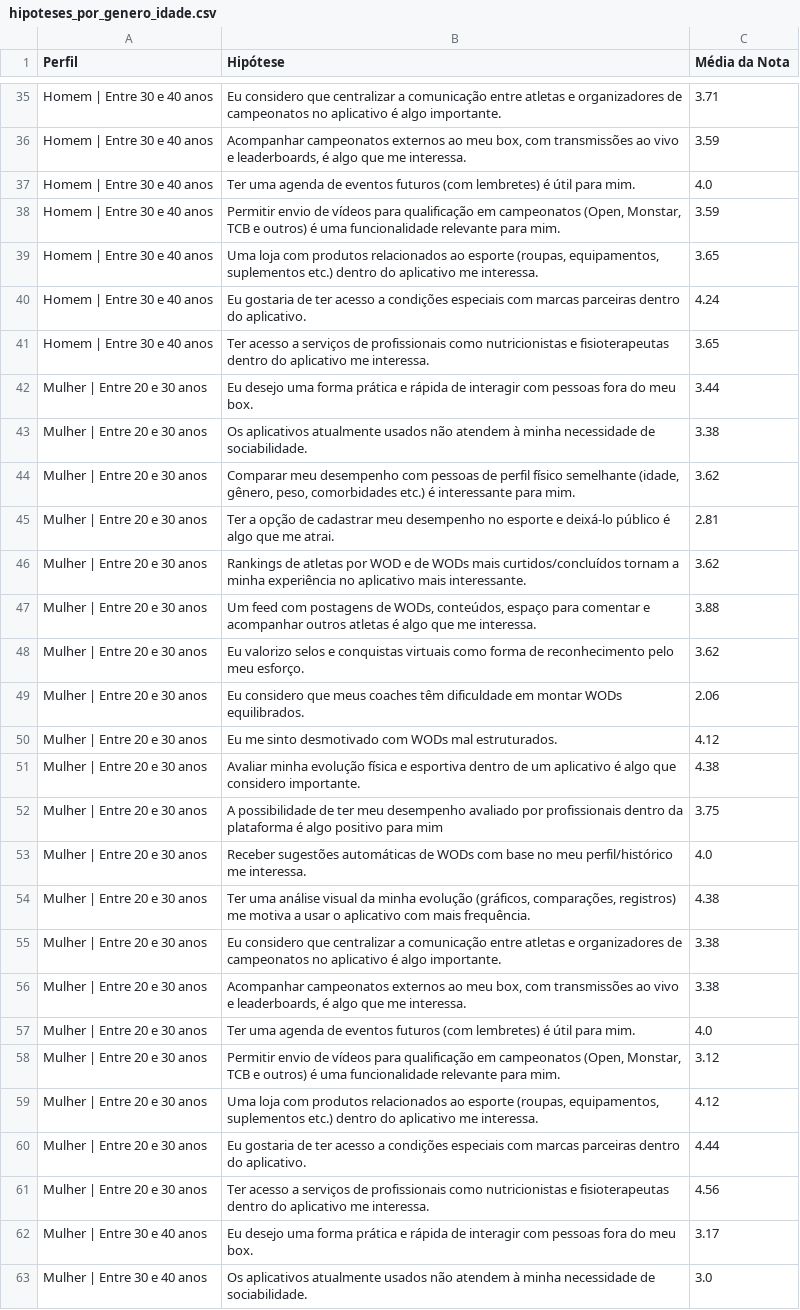
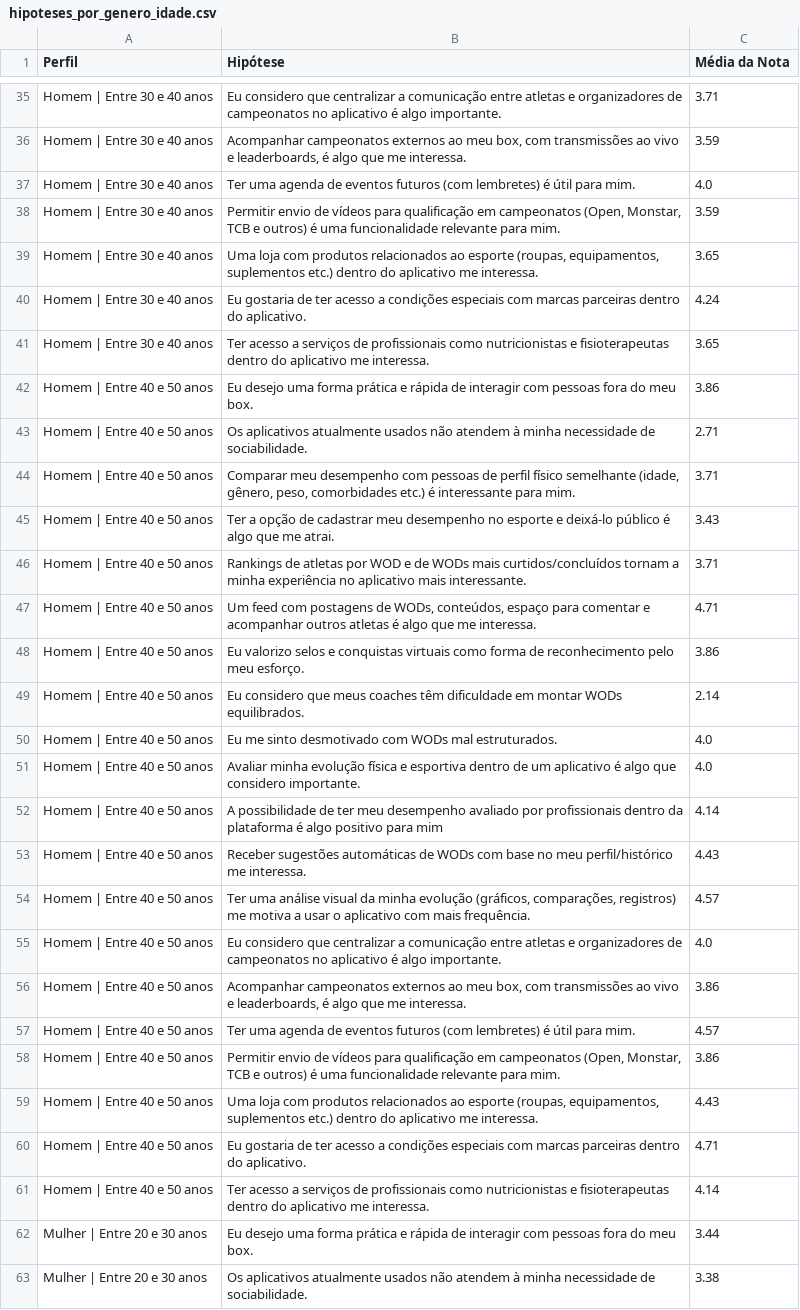
Before and after one commit to grbeltrame/TCC-MOTIVA-APP, a CSV file: scripts_gerais/ux_tests/hipoteses_por_genero_idade.csv, drawn as a sheet; only a part is shown, gaps mark what is left out; the shorter side is filled out with more unchanged rows.

Commit message:
feat(personas): define user personas and Value Proposition Canvas for MVP
- Identified ideal user profiles based on demographic and training attributes
  (Coach: male, 30–40 years old, +5 years of experience | Athlete: female, 20–30 years old, 3–5 years of experience)
- Filtered and analyzed open-ended responses from selected segments
- Extracted key pains, goals, and behavioral patterns to support UX decisions
- Structured complete Value Proposition Canvas (Jobs, Pains, Gains, Relievers, Creators) for each persona
- Generated realistic avatar images for Camila (athlete) and Lucas (coach) to enhance storytelling in TCC deliverables

```diff
--- a/scripts_gerais/ux_tests/hipoteses_por_genero_idade.csv
+++ b/scripts_gerais/ux_tests/hipoteses_por_genero_idade.csv
@@ -41,2 +41,22 @@ Homem | Entre 30 e 40 anos,Eu gostaria de ter acesso a condições especiais com
 Homem | Entre 30 e 40 anos,Ter acesso a serviços de profissionais como nutricionistas e fisioterapeutas dentro do aplicativo me interessa.,3.65
+Homem | Entre 40 e 50 anos,Eu desejo uma forma prática e rápida de interagir com pessoas fora do meu box.,3.86
+Homem | Entre 40 e 50 anos,Os aplicativos atualmente usados não atendem à minha necessidade de sociabilidade.,2.71
+Homem | Entre 40 e 50 anos,"Comparar meu desempenho com pessoas de perfil físico semelhante (idade, gênero, peso, comorbidades etc.) é interessante para mim.",3.71
+Homem | Entre 40 e 50 anos,Ter a opção de cadastrar meu desempenho no esporte e deixá-lo público é algo que me atrai.,3.43
+Homem | Entre 40 e 50 anos,Rankings de atletas por WOD e de WODs mais curtidos/concluídos tornam a minha experiência no aplicativo mais interessante.,3.71
+Homem | Entre 40 e 50 anos,"Um feed com postagens de WODs, conteúdos, espaço para comentar e acompanhar outros atletas é algo que me interessa.",4.71
+Homem | Entre 40 e 50 anos,Eu valorizo selos e conquistas virtuais como forma de reconhecimento pelo meu esforço.,3.86
+Homem | Entre 40 e 50 anos,Eu considero que meus coaches têm dificuldade em montar WODs equilibrados.,2.14
+Homem | Entre 40 e 50 anos,Eu me sinto desmotivado com WODs mal estruturados.,4.0
+Homem | Entre 40 e 50 anos,Avaliar minha evolução física e esportiva dentro de um aplicativo é algo que considero importante.,4.0
+Homem | Entre 40 e 50 anos,A possibilidade de ter meu desempenho avaliado por profissionais dentro da plataforma é algo positivo para mim,4.14
+Homem | Entre 40 e 50 anos,Receber sugestões automáticas de WODs com base no meu perfil/histórico me interessa.,4.43
+Homem | Entre 40 e 50 anos,"Ter uma análise visual da minha evolução (gráficos, comparações, registros) me motiva a usar o aplicativo com mais frequência.",4.57
+Homem | Entre 40 e 50 anos,Eu considero que centralizar a comunicação entre atletas e organizadores de campeonatos no aplicativo é algo importante.,4.0
+Homem | Entre 40 e 50 anos,"Acompanhar campeonatos externos ao meu box, com transmissões ao vivo e leaderboards, é algo que me interessa.",3.86
+Homem | Entre 40 e 50 anos,Ter uma agenda de eventos futuros (com lembretes) é útil para mim.,4.57
+Homem | Entre 40 e 50 anos,"Permitir envio de vídeos para qualificação em campeonatos (Open, Monstar, TCB e outros) é uma funcionalidade relevante para mim.",3.86
+Homem | Entre 40 e 50 anos,"Uma loja com produtos relacionados ao esporte (roupas, equipamentos, suplementos etc.) dentro do aplicativo me interessa.",4.43
+Homem | Entre 40 e 50 anos,Eu gostaria de ter acesso a condições especiais com marcas parceiras dentro do aplicativo.,4.71
+Homem | Entre 40 e 50 anos,Ter acesso a serviços de profissionais como nutricionistas e fisioterapeutas dentro do aplicativo me interessa.,4.14
 Mulher | Entre 20 e 30 anos,Eu desejo uma forma prática e rápida de interagir com pessoas fora do meu box.,3.44
```
Also changed, not shown: 8 other files.
